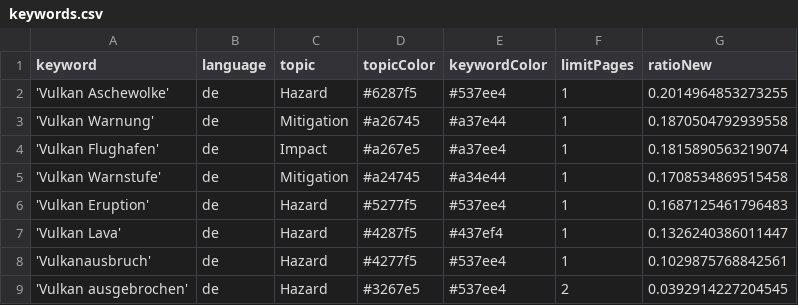
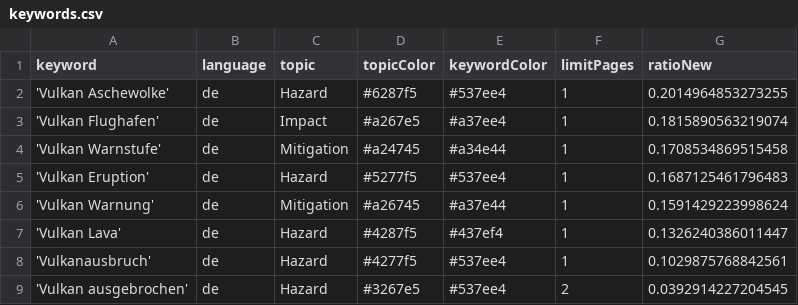
Before and after one commit to paularicarda-news/volcanoIsComing, a CSV file: keywords.csv, drawn as a sheet; removed rows and columns are numbered as before the commit, all else as after; the diff names each change by its address in the sheet, - before the commit and + after, or states it on an @@ line.

Commit message:
Commit from GitHub Actions (harvest:0.0)

```diff
--- a/keywords.csv
+++ b/keywords.csv
-row 3: 'Vulkan Warnung' | de | Mitigation | #a26745 | #a37e44 | 1 | 0.1870504792939558
+row 6: 'Vulkan Warnung' | de | Mitigation | #a26745 | #a37e44 | 1 | 0.1591429223998624
```
